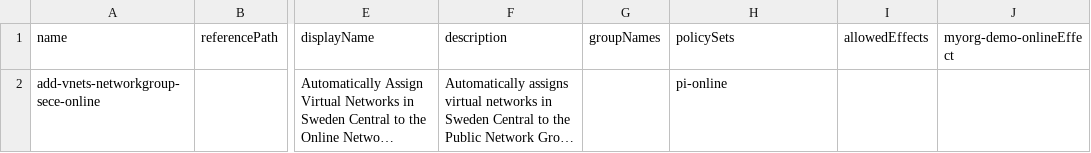
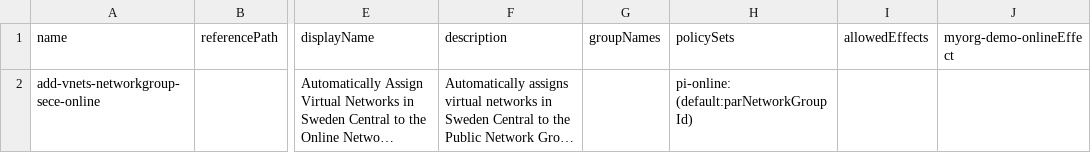
Before and after one commit to pthoor/epac, a CSV file: policyAssignments/pa-online.csv, drawn as a sheet; only a part is shown, gaps mark what is left out; long unchanged cells end in …; the diff names each change by its address in the sheet, - before the commit and + after, or states it on an @@ line.

Commit message:
fix: update parameter selector for Online tenant and correct node name for TS-Online tenant

```diff
--- a/policyAssignments/pa-online.csv
+++ b/policyAssignments/pa-online.csv
-H2 (policySets): pi-online
+H2 (policySets): pi-online: (default:parNetworkGroupId)
```
Also changed, not shown: 1 other file.
